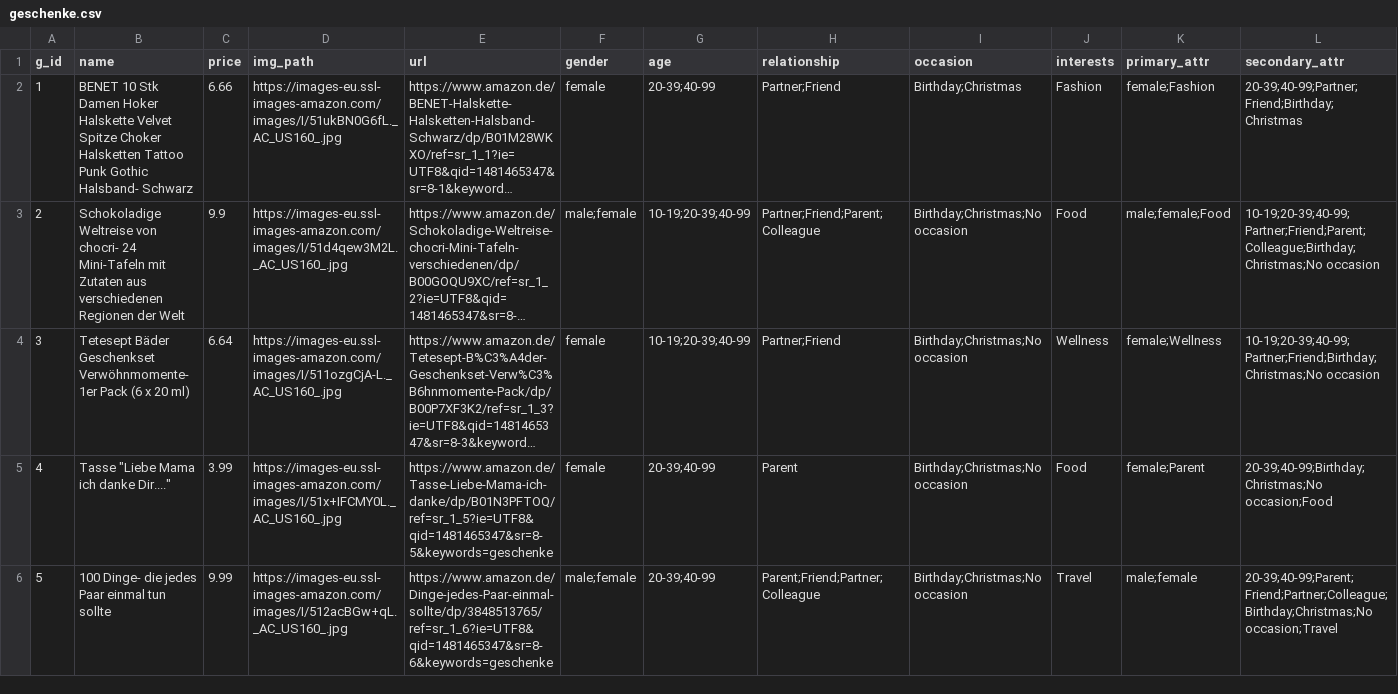
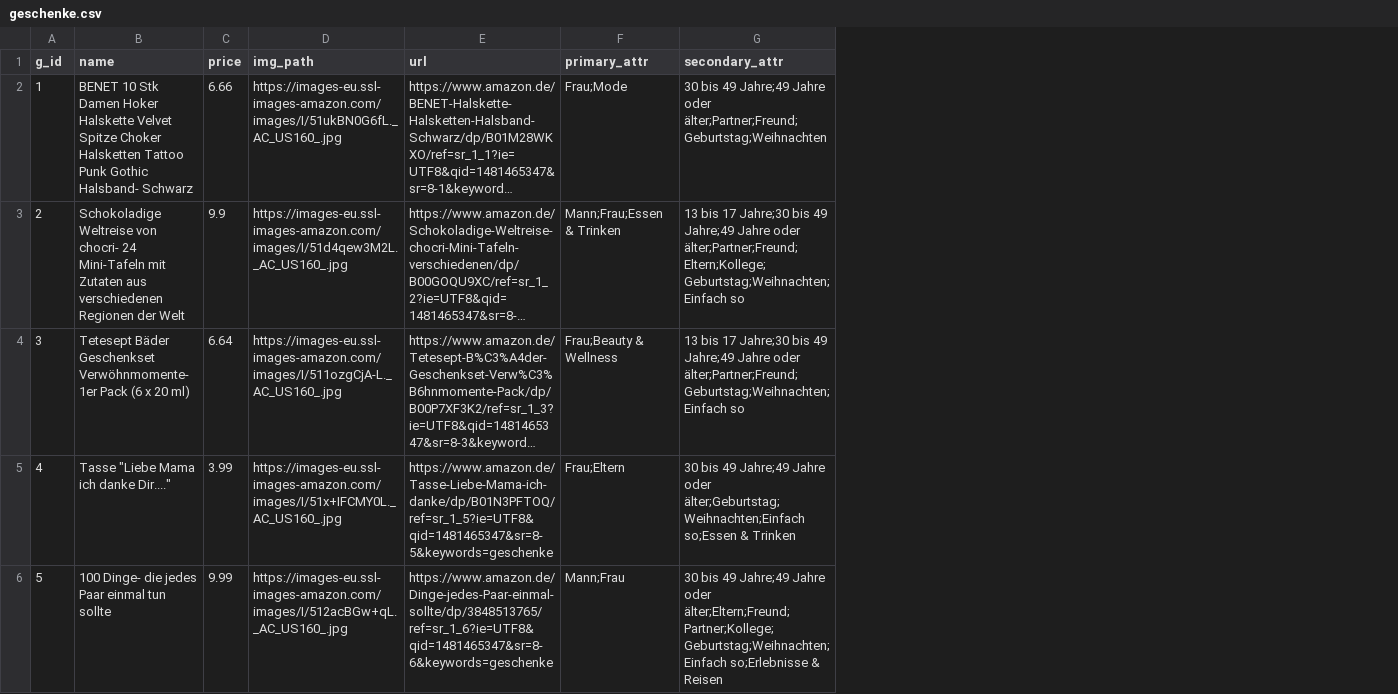
Before and after one commit to munzwurf/geschenkeapp, a CSV file: geschenke.csv, drawn as a sheet; only a part is shown; long unchanged cells end in …; removed rows and columns are numbered as before the commit, all else as after; the diff covers the shown part only; the diff names each change by its address in the sheet, - before the commit and + after, or states it on an @@ line.

```diff
--- a/geschenke.csv
+++ b/geschenke.csv
-column F (gender), rows 2-6: female | male;female | female | female | male;female
-column G (age), rows 2-6: 20-39;40-99 | 10-19;20-39;40-99 | 10-19;20-39;40-99 | 20-39;40-99 | 20-39;40-99
-column H (relationship), rows 2-6: Partner;Friend | Partner;Friend;Parent;Colleague | Partner;Friend | Parent | Parent;Friend;Partner;Colleague
-column I (occasion), rows 2-6: Birthday;Christmas | Birthday;Christmas;No occasion | Birthday;Christmas;No occasion | Birthday;Christmas;No occasion | Birthday;Christmas;No occasion
-column J (interests), rows 2-6: Fashion | Food | Wellness | Food | Travel
-F2 (primary_attr): female;Fashion
+F2 (primary_attr): Frau;Mode
-G2 (secondary_attr): 20-39;40-99;Partner;Friend;Birthday;Christmas
+G2 (secondary_attr): 30 bis 49 Jahre;49 Jahre oder älter;Partner;Freund;Geburtstag;Weihnachten
-F3 (primary_attr): male;female;Food
+F3 (primary_attr): Mann;Frau;Essen & Trinken
-G3 (secondary_attr): 10-19;20-39;40-99;Partner;Friend;Parent;Colleague;Birthday;Christmas;No occasion
+G3 (secondary_attr): 13 bis 17 Jahre;30 bis 49 Jahre;49 Jahre oder älter;Partner;Freund;Eltern;Kollege;Geburtstag;Weihnachten;Einfach so
-F4 (primary_attr): female;Wellness
+F4 (primary_attr): Frau;Beauty & Wellness
-G4 (secondary_attr): 10-19;20-39;40-99;Partner;Friend;Birthday;Christmas;No occasion
+G4 (secondary_attr): 13 bis 17 Jahre;30 bis 49 Jahre;49 Jahre oder älter;Partner;Freund;Geburtstag;Weihnachten;Einfach so
-F5 (primary_attr): female;Parent
+F5 (primary_attr): Frau;Eltern
-G5 (secondary_attr): 20-39;40-99;Birthday;Christmas;No occasion;Food
+G5 (secondary_attr): 30 bis 49 Jahre;49 Jahre oder älter;Geburtstag;Weihnachten;Einfach so;Essen & Trinken
-F6 (primary_attr): male;female
+F6 (primary_attr): Mann;Frau
-G6 (secondary_attr): 20-39;40-99;Parent;Friend;Partner;Colleague;Birthday;Christmas;No occasion;Travel
+G6 (secondary_attr): 30 bis 49 Jahre;49 Jahre oder älter;Eltern;Freund;Partner;Kollege;Geburtstag;Weihnachten;Einfach so;Erlebnisse & Reisen
```
Also changed, not shown: 8 edited cells elsewhere in this file, 14 other files.
